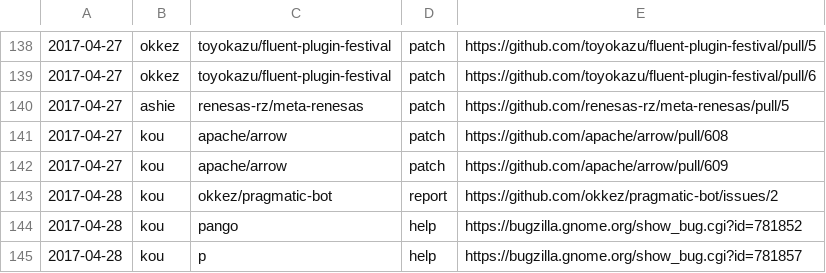
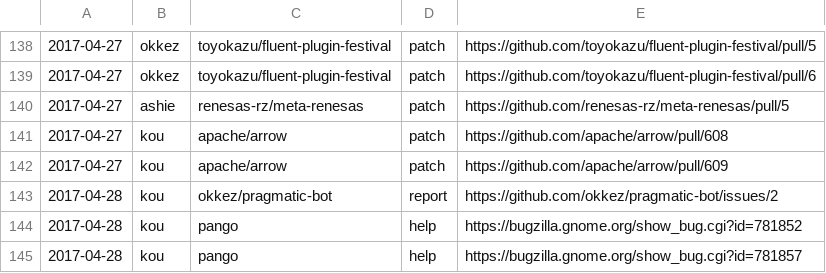
Before and after one commit to clear-code/statistics, a CSV file: upstream-feedback/2017-04.csv, drawn as a sheet; only a part is shown, gaps mark what is left out.

Commit message:
Fix upstream name

```diff
--- a/upstream-feedback/2017-04.csv
+++ b/upstream-feedback/2017-04.csv
@@ -144,2 +144,2 @@
 2017-04-28,kou,pango,help,https://bugzilla.gnome.org/show_bug.cgi?id=781852
-2017-04-28,kou,p,help,https://bugzilla.gnome.org/show_bug.cgi?id=781857
+2017-04-28,kou,pango,help,https://bugzilla.gnome.org/show_bug.cgi?id=781857
```
